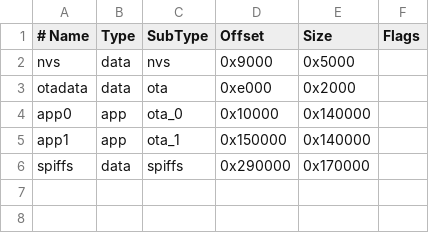
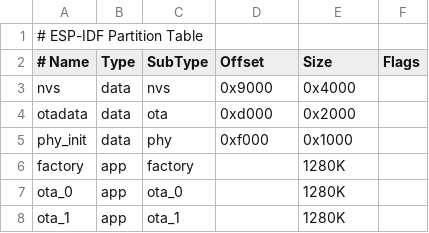
Before and after one commit to bullestock/hal32cam, a CSV file: esp32/partitions.csv, drawn as a sheet.

```diff
--- a/esp32/partitions.csv
+++ b/esp32/partitions.csv
@@ -1,6 +1,8 @@
+# ESP-IDF Partition Table
 # Name,   Type, SubType, Offset,  Size, Flags
-nvs,      data, nvs,     0x9000,  0x5000,
-otadata,  data, ota,     0xe000,  0x2000,
-app0,     app,  ota_0,   0x10000, 0x140000,
-app1,     app,  ota_1,   0x150000,0x140000,
-spiffs,   data, spiffs,  0x290000,0x170000,
+nvs,      data, nvs,     0x9000,  0x4000,
+otadata,  data, ota,     0xd000,  0x2000,
+phy_init, data, phy,     0xf000,  0x1000,
+factory,  app,  factory, ,        1280K,
+ota_0,    app,  ota_0,   ,        1280K,
+ota_1,    app,  ota_1,   ,        1280K,
```
Also changed, not shown: 11 other files.
